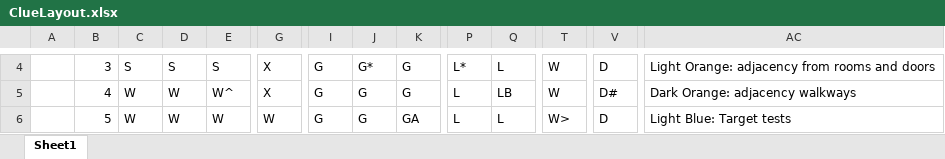
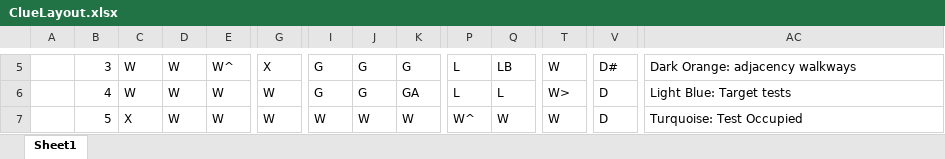
Before and after one commit to cwells611/ClueGame, an Excel workbook: ClueLayout.xlsx, sheet Sheet1, drawn as a sheet; only a part is shown, gaps mark what is left out; values as stored, in another font and other column widths than the file's, no cell formats; addresses are those after the commit; the diff covers the shown part only; the diff names each change by its address in the sheet, - before the commit and + after, or states it on an @@ line.

Commit message:
Made ClueLayout 0 indexed

```diff
--- a/ClueLayout.xlsx (sheet Sheet1)
+++ b/ClueLayout.xlsx (sheet Sheet1)
-C5: S
+C5: W
-D5: S
+D5: W
-E5: S
+E5: W^
-J5: G*
+J5: G
-P5: L*
+P5: L
-Q5: L
+Q5: LB
-V5: D
+V5: D#
-AC5: Light Orange: adjacency from rooms and doors
+AC5: Dark Orange: adjacency walkways
-E6: W^
+E6: W
-G6: X
+G6: W
-K6: G
+K6: GA
-Q6: LB
+Q6: L
-T6: W
+T6: W>
-V6: D#
+V6: D
-AC6: Dark Orange: adjacency walkways
+AC6: Light Blue: Target tests
-C7: W
+C7: X
-I7: G
+I7: W
-J7: G
+J7: W
-K7: GA
+K7: W
-P7: L
+P7: W^
-Q7: L
+Q7: W
-T7: W>
+T7: W
-AC7: Light Blue: Target tests
+AC7: Turquoise: Test Occupied
```
Also changed, not shown: 2 added rows, 2 removed rows and 141 edited cells elsewhere in this sheet, cell formats.
